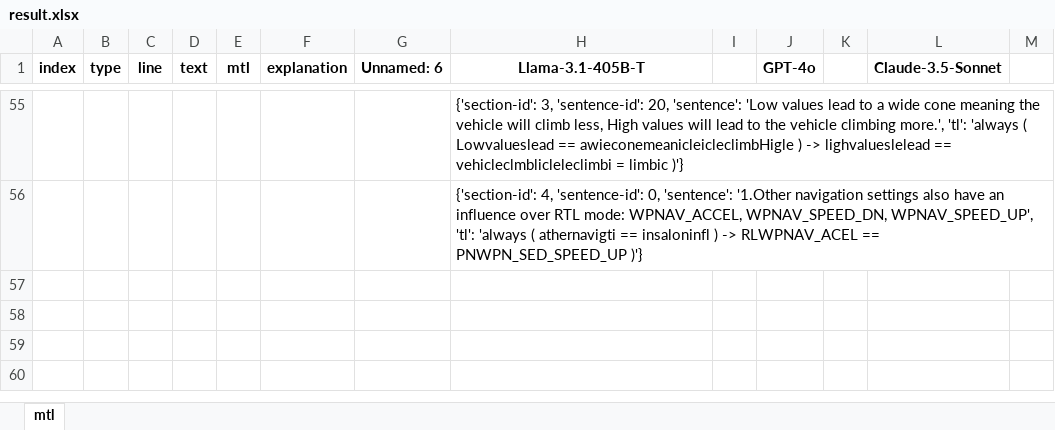
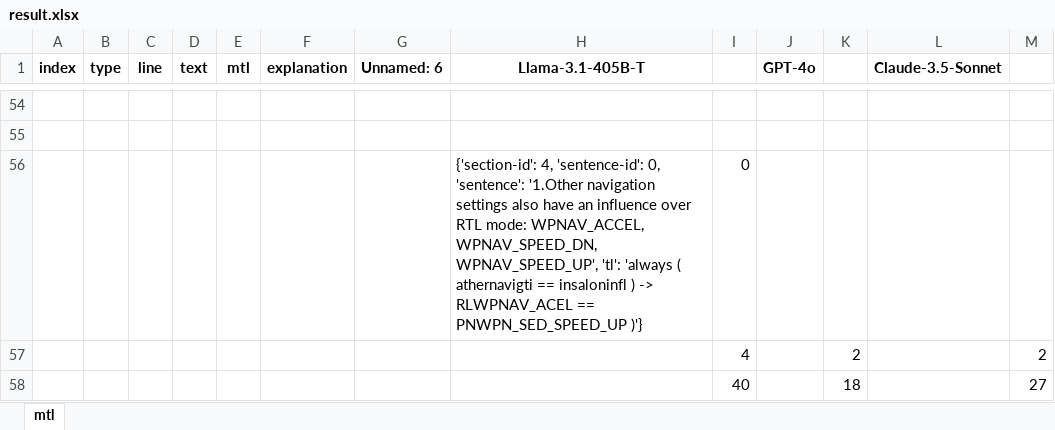
Before and after one commit to lhorse010/llm_specification_extraction, an Excel workbook: script/DeepSTL_convert/ardupilot_docs/ap_rtl-mode/result.xlsx, sheet mtl, drawn as a sheet; only a part is shown, gaps mark what is left out; values as stored, in another font and other column widths than the file's, no borders; addresses are those after the commit; the diff covers the shown part only; the diff names each change by its address in the sheet, - before the commit and + after, or states it on an @@ line.

```diff
--- a/script/DeepSTL_convert/ardupilot_docs/ap_rtl-mode/result.xlsx (sheet mtl)
+++ b/script/DeepSTL_convert/ardupilot_docs/ap_rtl-mode/result.xlsx (sheet mtl)
-H54 (Llama-3.1-405B-T): {'section-id': 3, 'sentence-id': 20, 'sentence': 'Low values lead to a wide cone meaning the vehicle will climb less, High values will lead to the vehicle climbing more.', 'tl': 'always ( Lowvalueslead == awieconemeanicleicleclimbHigle ) -> lighvalueslelead == vehicleclmblicleleclimbi = limbic )'}
+H54 (Llama-3.1-405B-T): (empty)
-H55 (Llama-3.1-405B-T): {'section-id': 4, 'sentence-id': 0, 'sentence': '1.Other navigation settings also have an influence over RTL mode: WPNAV_ACCEL, WPNAV_SPEED_DN, WPNAV_SPEED_UP', 'tl': 'always ( athernavigti == insaloninfl ) -> RLWPNAV_ACEL == PNWPN_SED_SPEED_UP )'}
+H55 (Llama-3.1-405B-T): (empty)
+row 56:  |  |  |  |  |  |  | {'section-id': 4, 'sentence-id': 0, 'sentence': '1.Other navigation settings also have an influence over RTL mode: WPNAV_ACCEL, WPNAV_SPEED_DN, WPNAV_SPEED_UP', 'tl': 'always ( athernavigti == insaloninfl ) -> RLWPNAV_ACEL == PNWPN_SED_SPEED_UP )'} | 0
+row 57:  |  |  |  |  |  |  |  | 4 |  | 2 |  | 2
+row 58:  |  |  |  |  |  |  |  | 40 |  | 18 |  | 27
```
Also changed, not shown: 1 added row, 2 removed rows and 108 edited cells elsewhere in this sheet, script/DeepSTL_convert/ardupilot_docs/ap_simpleandsuper-simple-modes/result.xlsx, script/DeepSTL_convert/ardupilot_docs/ap_smartrtl-mode/result.xlsx, 9 other files.
